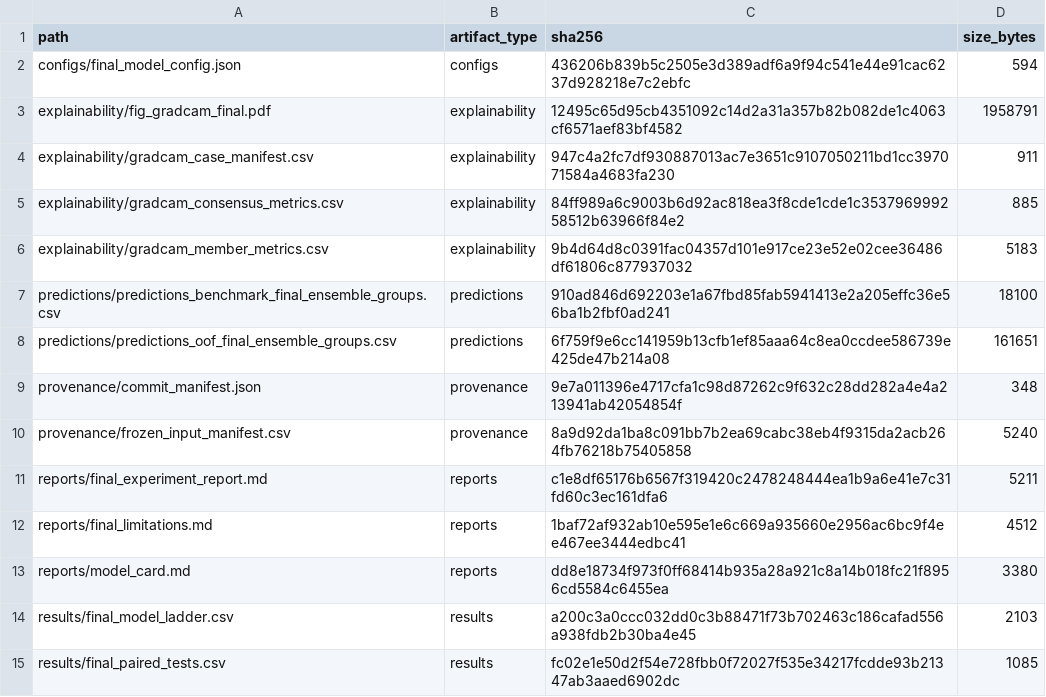
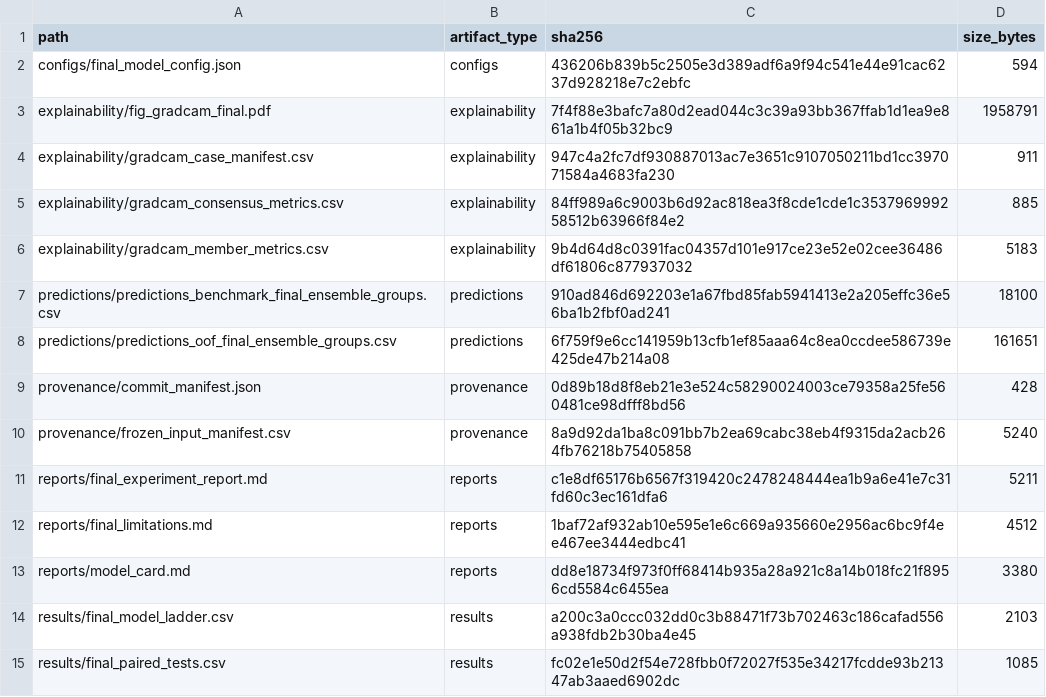
Before and after one commit to AIVIETNAM-AIO-PhamTien/chest-xray-pneumonia-detection, a CSV file: artifacts/final/provenance/artifact_manifest.csv, drawn as a sheet.

Commit message:
chore: finalize reproducibility provenance

```diff
--- a/artifacts/final/provenance/artifact_manifest.csv
+++ b/artifacts/final/provenance/artifact_manifest.csv
@@ -2,3 +2,3 @@ path,artifact_type,sha256,size_bytes
 configs/final_model_config.json,configs,436206b839b5c2505e3d389adf6a9f94c541e44e91cac6237d928218e7c2ebfc,594
-explainability/fig_gradcam_final.pdf,explainability,12495c65d95cb4351092c14d2a31a357b82b082de1c4063cf6571aef83bf4582,1958791
+explainability/fig_gradcam_final.pdf,explainability,7f4f88e3bafc7a80d2ead044c3c39a93bb367ffab1d1ea9e861a1b4f05b32bc9,1958791
 explainability/gradcam_case_manifest.csv,explainability,947c4a2fc7df930887013ac7e3651c9107050211bd1cc397071584a4683fa230,911
@@ -8,3 +8,3 @@ predictions/predictions_benchmark_final_ensemble_groups.csv,predictions,910ad846
 predictions/predictions_oof_final_ensemble_groups.csv,predictions,6f759f9e6cc141959b13cfb1ef85aaa64c8ea0ccdee586739e425de47b214a08,161651
-provenance/commit_manifest.json,provenance,9e7a011396e4717cfa1c98d87262c9f632c28dd282a4e4a213941ab42054854f,348
+provenance/commit_manifest.json,provenance,0d89b18d8f8eb21e3e524c58290024003ce79358a25fe560481ce98dfff8bd56,428
 provenance/frozen_input_manifest.csv,provenance,8a9d92da1ba8c091bb7b2ea69cabc38eb4f9315da2acb264fb76218b75405858,5240
```
Also changed, not shown: 2 other files.
